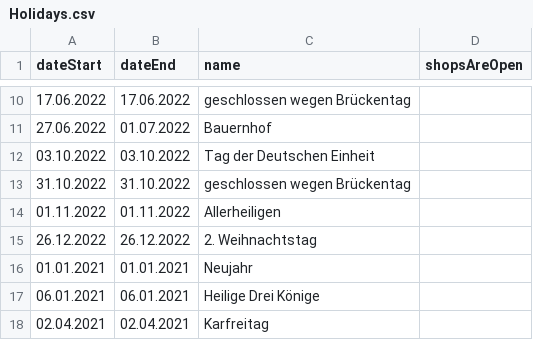
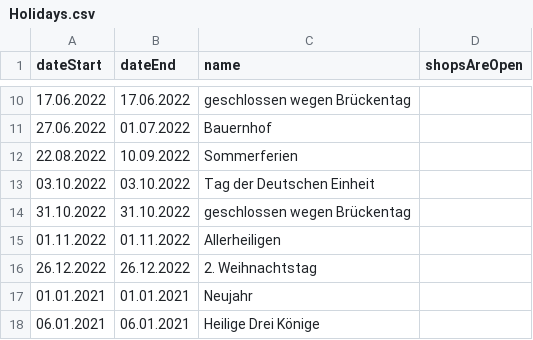
Before and after one commit to rogerGunis/schedule2ics, a CSV file: jobService/src/main/resources/WithPostProcessing/inputData/Holidays.csv, drawn as a sheet; only a part is shown, gaps mark what is left out; the shorter side is filled out with more unchanged rows.

Commit message:
update sommerferien

```diff
--- a/jobService/src/main/resources/WithPostProcessing/inputData/Holidays.csv
+++ b/jobService/src/main/resources/WithPostProcessing/inputData/Holidays.csv
@@ -11,2 +11,3 @@ dateStart,dateEnd,name,shopsAreOpen
 27.06.2022,01.07.2022,Bauernhof
+22.08.2022,10.09.2022,Sommerferien
 03.10.2022,03.10.2022,Tag der Deutschen Einheit
```
